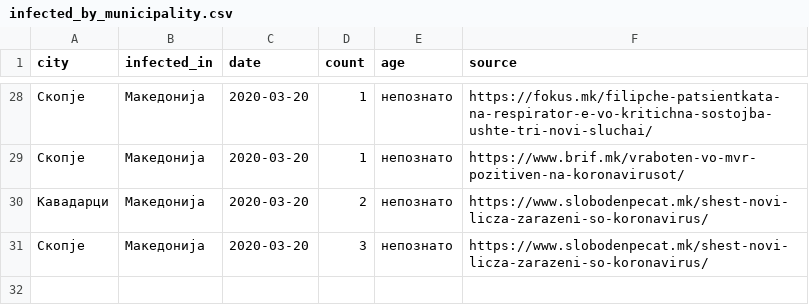
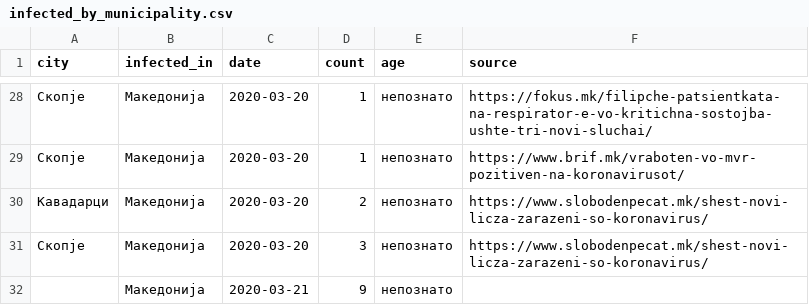
Before and after one commit to klupp/opendata, a CSV file: mk/covid19/datasets/infected_by_municipality.csv, drawn as a sheet; only a part is shown, gaps mark what is left out.

Commit message:
update covid19 Sat 21 Mar 2020 01:53:37 PM CET

```diff
--- a/mk/covid19/datasets/infected_by_municipality.csv
+++ b/mk/covid19/datasets/infected_by_municipality.csv
@@ -31 +31,2 @@ city,infected_in,date,count,age,source
 Скопје,Македонија,2020-03-20,3,непознато,https://www.slobodenpecat.mk/shest-novi-licza-zarazeni-so-koronavirus/
+,Македонија,2020-03-21,9,непознато,
```
